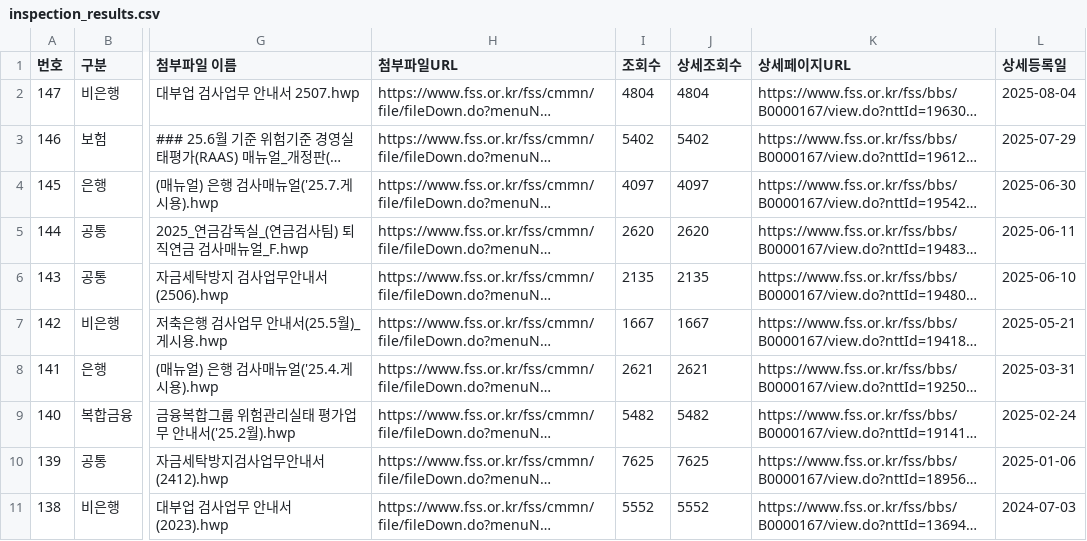
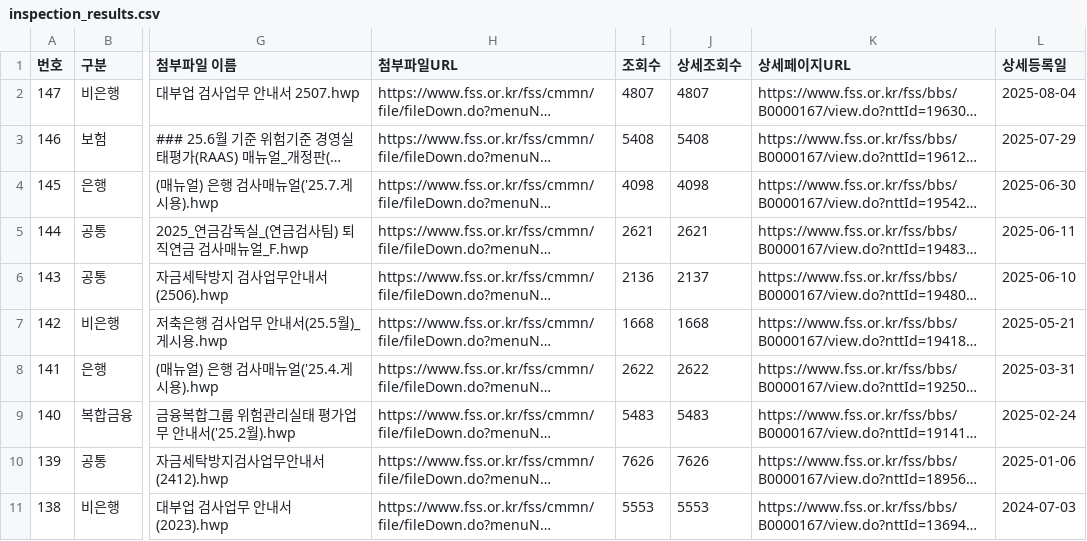
Before and after one commit to Jangsojeong31/Scraper_jsj_update_only, a CSV file: InspectionManual_Scraper/inspection_results.csv, drawn as a sheet; only a part is shown, gaps mark what is left out; long unchanged cells end in …; the diff names each change by its address in the sheet, - before the commit and + after, or states it on an @@ line.

```diff
--- a/InspectionManual_Scraper/inspection_results.csv
+++ b/InspectionManual_Scraper/inspection_results.csv
-I2 (조회수): 4804
+I2 (조회수): 4807
-J2 (상세조회수): 4804
+J2 (상세조회수): 4807
-I3 (조회수): 5402
+I3 (조회수): 5408
-J3 (상세조회수): 5402
+J3 (상세조회수): 5408
-I4 (조회수): 4097
+I4 (조회수): 4098
-J4 (상세조회수): 4097
+J4 (상세조회수): 4098
-I5 (조회수): 2620
+I5 (조회수): 2621
-J5 (상세조회수): 2620
+J5 (상세조회수): 2621
-I6 (조회수): 2135
+I6 (조회수): 2136
-J6 (상세조회수): 2135
+J6 (상세조회수): 2137
-I7 (조회수): 1667
+I7 (조회수): 1668
-J7 (상세조회수): 1667
+J7 (상세조회수): 1668
-I8 (조회수): 2621
+I8 (조회수): 2622
-J8 (상세조회수): 2621
+J8 (상세조회수): 2622
-I9 (조회수): 5482
+I9 (조회수): 5483
-J9 (상세조회수): 5482
+J9 (상세조회수): 5483
-I10 (조회수): 7625
+I10 (조회수): 7626
-J10 (상세조회수): 7625
+J10 (상세조회수): 7626
-I11 (조회수): 5552
+I11 (조회수): 5553
-J11 (상세조회수): 5552
+J11 (상세조회수): 5553
```
Also changed, not shown: 15 other files.
